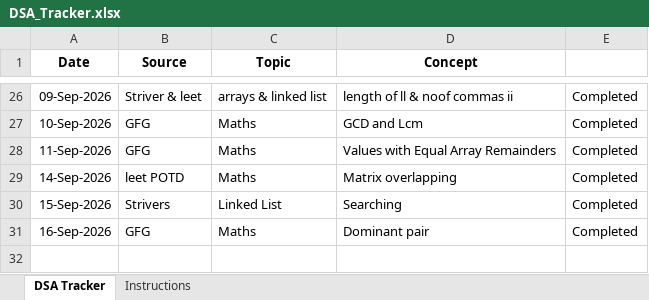
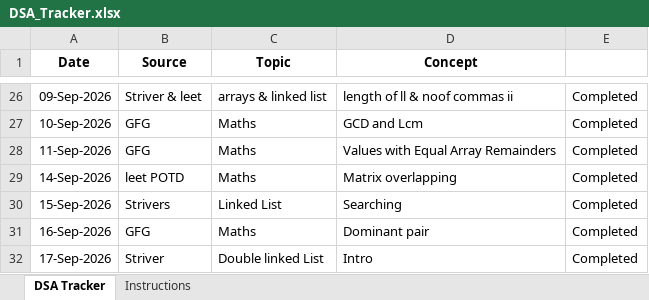
Before and after one commit to jayanthid557/Leet-codes-DSA-Journey, an Excel workbook: DSA_Tracker.xlsx, sheet DSA Tracker, drawn as a sheet; only a part is shown, gaps mark what is left out; values as stored, in another font and other column widths than the file's, no borders; the diff names each change by its address in the sheet, - before the commit and + after, or states it on an @@ line.

```diff
--- a/DSA_Tracker.xlsx (sheet DSA Tracker)
+++ b/DSA_Tracker.xlsx (sheet DSA Tracker)
+row 32: 17-Sep-2026 | Striver | Double linked List | Intro | Completed
```
Also changed, not shown: 3 other files.
